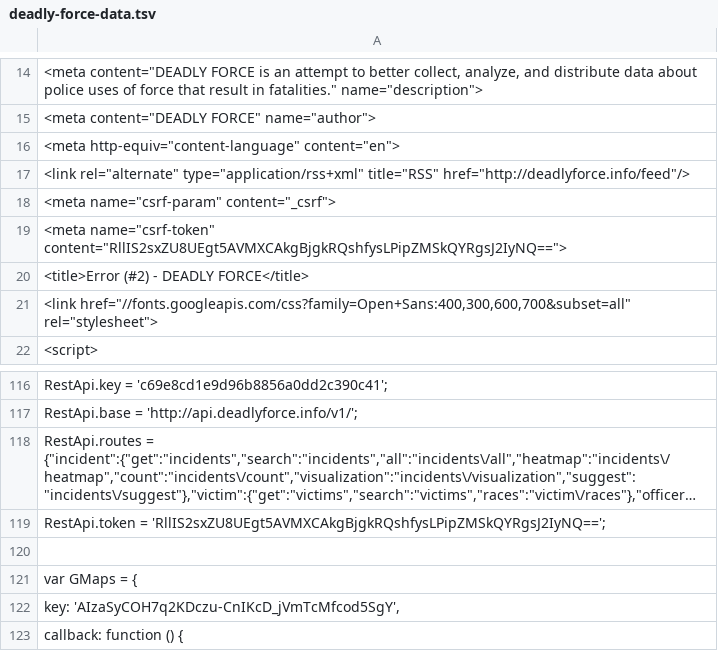
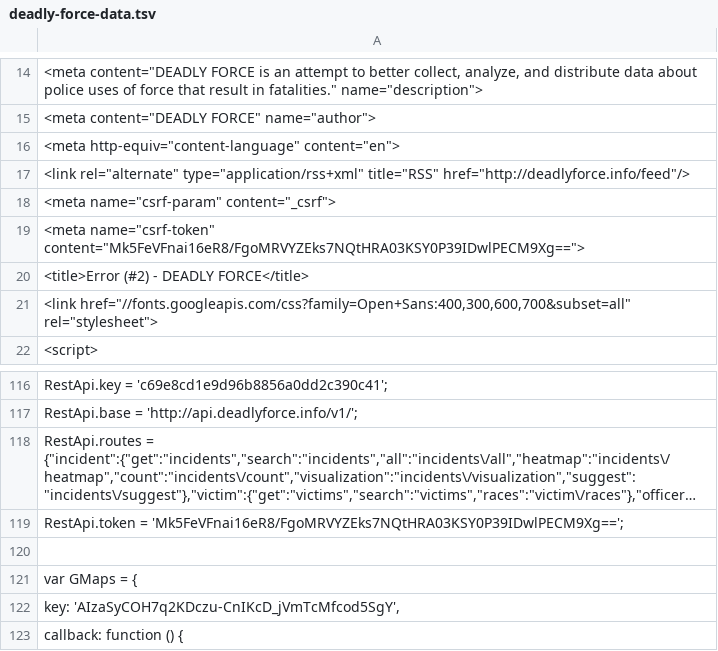
Before and after one commit to deadly-force/US-Police-Killings-Database, a TSV file: deadly-force-data.tsv, drawn as a sheet; only a part is shown, gaps mark what is left out; long unchanged cells end in …; the diff names each change by its address in the sheet, - before the commit and + after, or states it on an @@ line.

```diff
--- a/deadly-force-data.tsv
+++ b/deadly-force-data.tsv
-A19: <meta name="csrf-token" content="RllIS2sxZU8UEgt5AVMXCAkgBjgkRQshfysLPipZMSkQYRgsJ2IyNQ==">
+A19: <meta name="csrf-token" content="Mk5FeVFnai16eR8/FgoMRVYZEks7NQtHRA03KSY0P39IDwlPECM9Xg==">
-A119: RestApi.token = 'RllIS2sxZU8UEgt5AVMXCAkgBjgkRQshfysLPipZMSkQYRgsJ2IyNQ==';
+A119: RestApi.token = 'Mk5FeVFnai16eR8/FgoMRVYZEks7NQtHRA03KSY0P39IDwlPECM9Xg==';
```
Also changed, not shown: deadly-force-data.csv, 2 other files.
